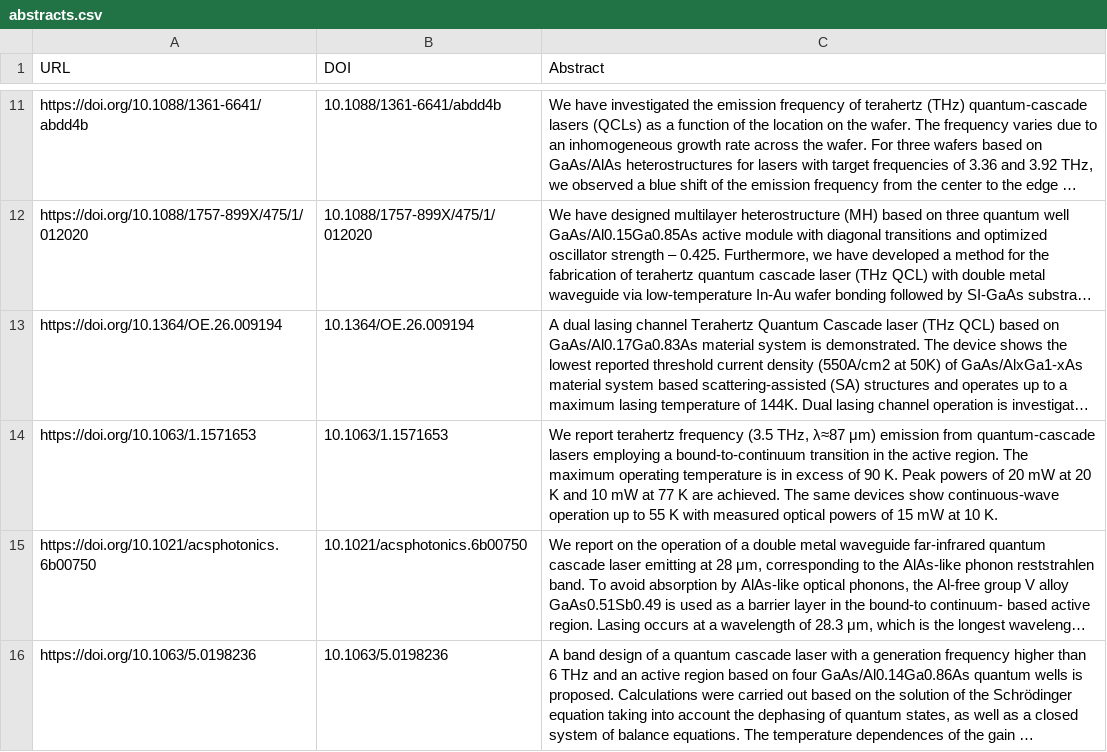
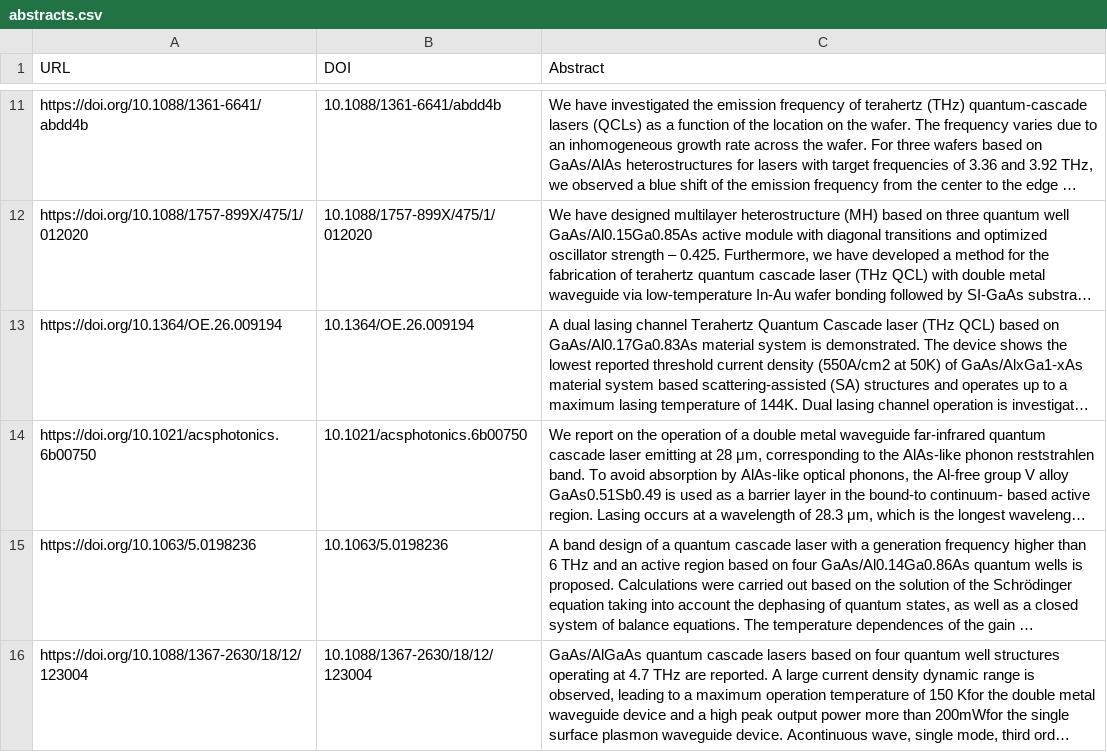
Before and after one commit to DeperiasKerre/qKG, a CSV file: Data/KG/Abstracts/abstracts.csv, drawn as a sheet; only a part is shown, gaps mark what is left out; the shorter side is filled out with more unchanged rows; long unchanged cells end in …; the diff covers the shown part only; the diff names each change by its address in the sheet, - before the commit and + after, or states it on an @@ line.

Commit message:
Add files via upload

```diff
--- a/Data/KG/Abstracts/abstracts.csv
+++ b/Data/KG/Abstracts/abstracts.csv
-row 14: https://doi.org/10.1063/1.1571653 | 10.1063/1.1571653 | We report terahertz frequency (3.5 THz, λ≈87 μm) emission from quantum-cascade lasers employing a bound-to-continuum transition in the active region. The maximum operating temperature is in excess of 90 K. Peak powers of 20 mW at 20 K and 10 mW at 77 K are achieved. The same devices show continuous-wave operation up to 55 K with measured optical powers of 15 mW at 10 K.
```
Also changed, not shown: 1 removed row elsewhere in this file.
